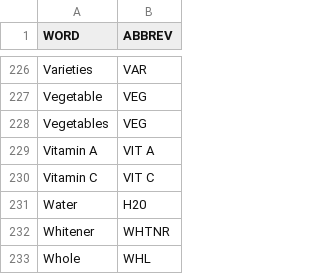
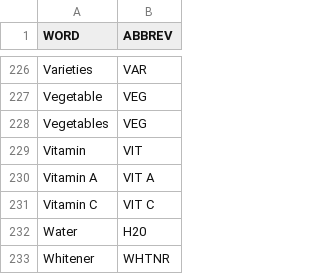
Before and after one commit to YohanJhaveri/health-bot, a CSV file: week1/Abbreviations_in_Shrt_Desc.csv, drawn as a sheet; only a part is shown, gaps mark what is left out; the shorter side is filled out with more unchanged rows.

```diff
--- a/week1/Abbreviations_in_Shrt_Desc.csv
+++ b/week1/Abbreviations_in_Shrt_Desc.csv
@@ -228,2 +228,3 @@ Vegetable,VEG
 Vegetables,VEG
+Vitamin,VIT
 Vitamin A,VIT A
```
Also changed, not shown: 3 other files.
